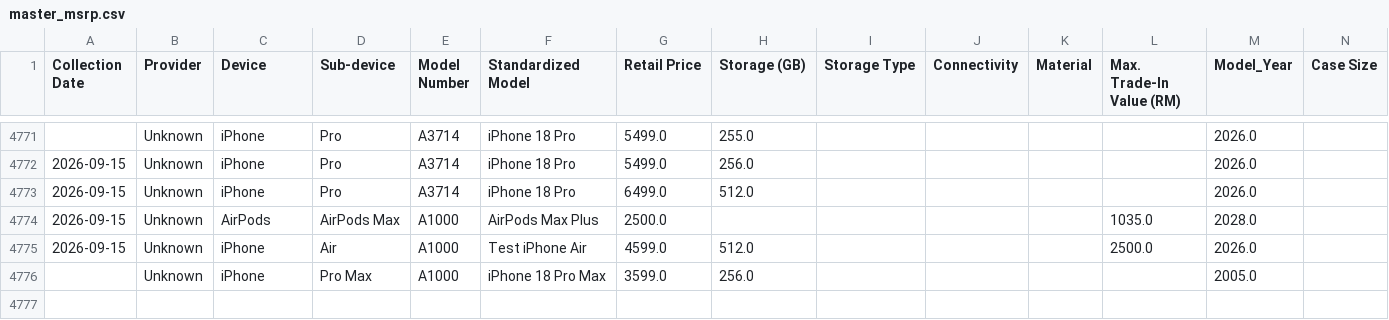
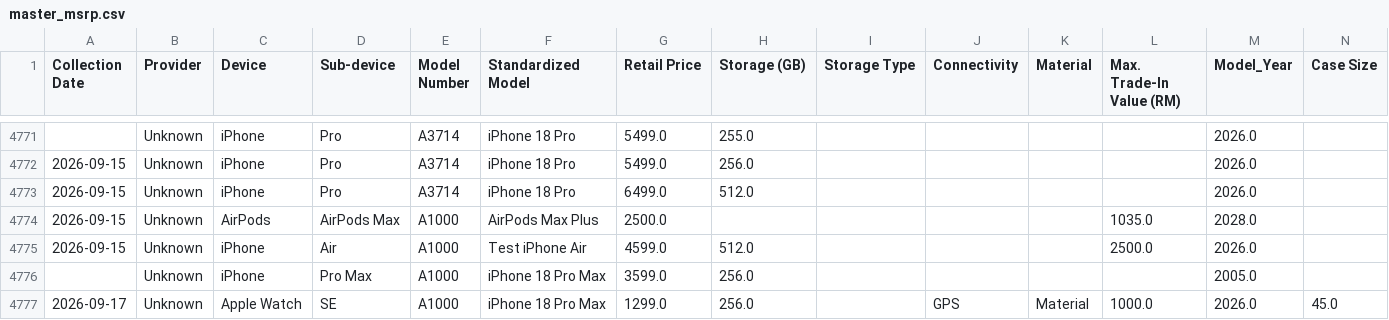
Before and after one commit to Intern-666/apple-trade-in-pricing, a CSV file: data/master_msrp.csv, drawn as a sheet; only a part is shown, gaps mark what is left out; rows hold the shown columns only; the diff names each change by its address in the sheet, - before the commit and + after, or states it on an @@ line.

```diff
--- a/data/master_msrp.csv
+++ b/data/master_msrp.csv
+row 4777: 2026-09-17 | Unknown | Apple Watch | SE | A1000 | iPhone 18 Pro Max | 1299.0 | 256.0 |  | GPS | Material | 1000.0 | 2026.0 | 45.0
```
Also changed, not shown: 3 other files.
